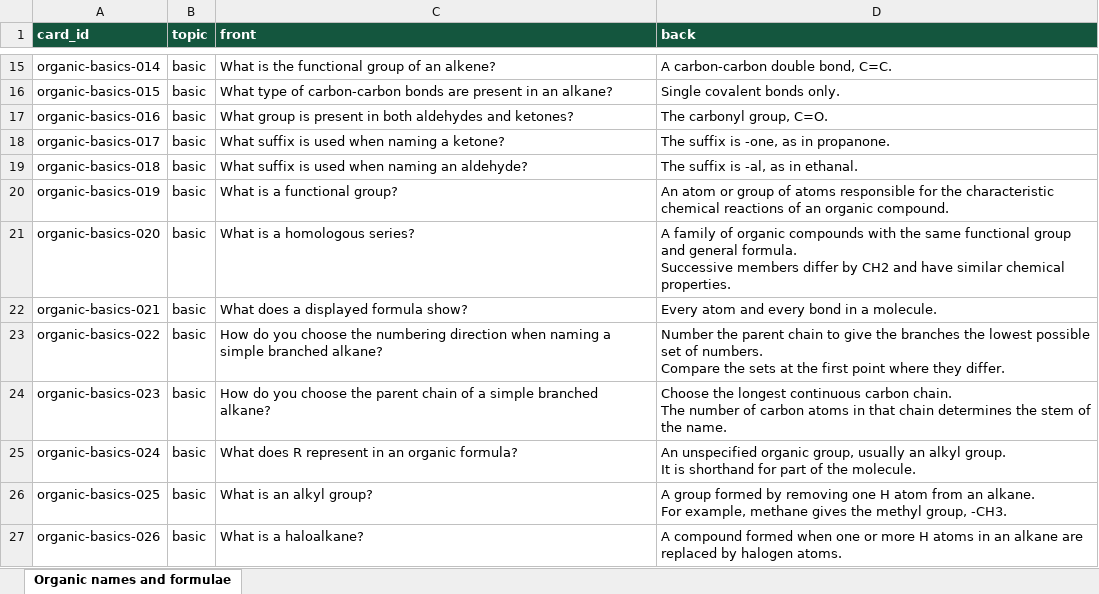
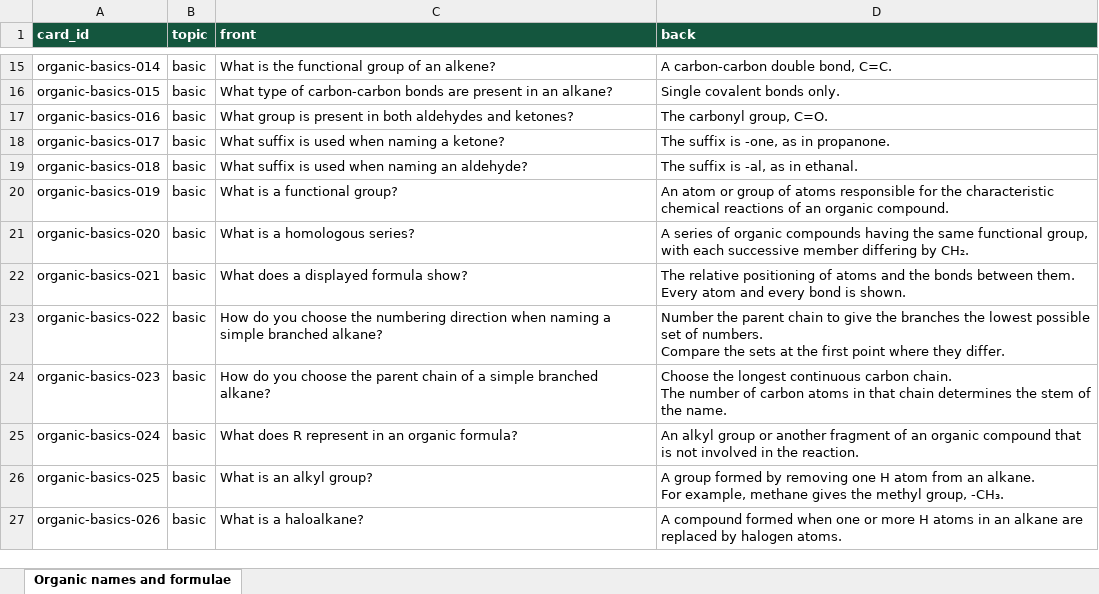
Before and after one commit to Sceb2/labrats, an Excel workbook: docs/flashcards/organic-names-and-formulae.xlsx, sheet Organic names and formulae, drawn as a sheet; only a part is shown, gaps mark what is left out; values as stored, in another font and other column widths than the file's, no borders; ↵ is a line break in a cell; the diff covers the shown part only; the diff names each change by its address in the sheet, - before the commit and + after, or states it on an @@ line.

Commit message:
Align flashcard formula notation and definitions with OCR specification

```diff
--- a/docs/flashcards/organic-names-and-formulae.xlsx (sheet Organic names and formulae)
+++ b/docs/flashcards/organic-names-and-formulae.xlsx (sheet Organic names and formulae)
-D21 (back): A family of organic compounds with the same functional group and general formula. ↵ Successive members differ by CH2 and have similar chemical properties.
+D21 (back): A series of organic compounds having the same functional group, with each successive member differing by CH₂.
-D22 (back): Every atom and every bond in a molecule.
+D22 (back): The relative positioning of atoms and the bonds between them. ↵ Every atom and every bond is shown.
-D25 (back): An unspecified organic group, usually an alkyl group. ↵ It is shorthand for part of the molecule.
+D25 (back): An alkyl group or another fragment of an organic compound that is not involved in the reaction.
-D26 (back): …methyl group, -CH3.
+D26 (back): …methyl group, -CH₃.
```
Also changed, not shown: 10 edited cells elsewhere in this sheet, 7 other files.
